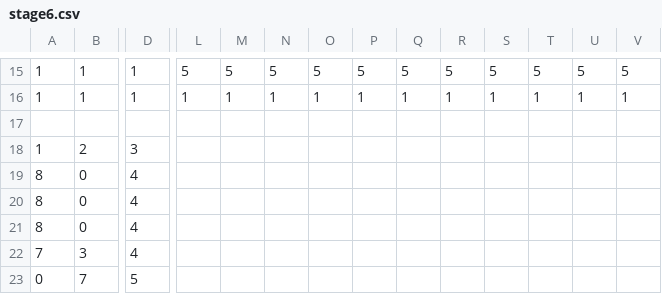
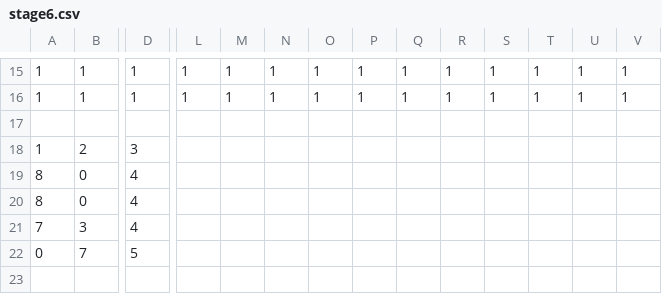
Before and after one commit to OzawaTaiki/TD1_3, a CSV file: data/stage6.csv, drawn as a sheet; only a part is shown, gaps mark what is left out; the shorter side is filled out with more unchanged rows; removed rows and columns are numbered as before the commit, all else as after; rows hold the shown columns only; the diff covers the shown part only; the diff names each change by its address in the sheet, - before the commit and + after, or states it on an @@ line.

```diff
--- a/data/stage6.csv
+++ b/data/stage6.csv
-L15: 5
+L15: 1
-M15: 5
+M15: 1
-N15: 5
+N15: 1
-O15: 5
+O15: 1
-P15: 5
+P15: 1
-Q15: 5
+Q15: 1
-R15: 5
+R15: 1
-S15: 5
+S15: 1
-T15: 5
+T15: 1
-U15: 5
+U15: 1
-V15: 5
+V15: 1
-row 19: 8 | 0 | 4
```
Also changed, not shown: 1 moved row and 35 edited cells elsewhere in this file, data/stage7.csv, data/stage8.csv, 5 other files.
